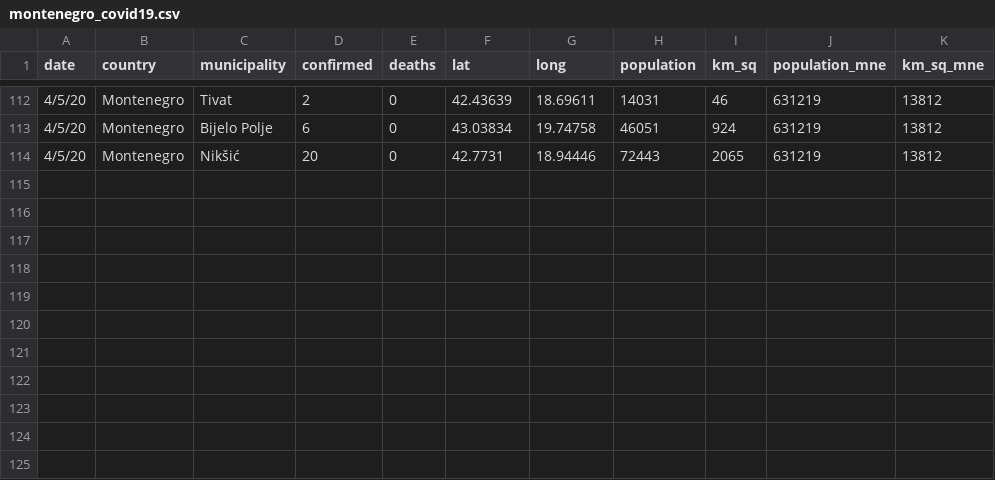
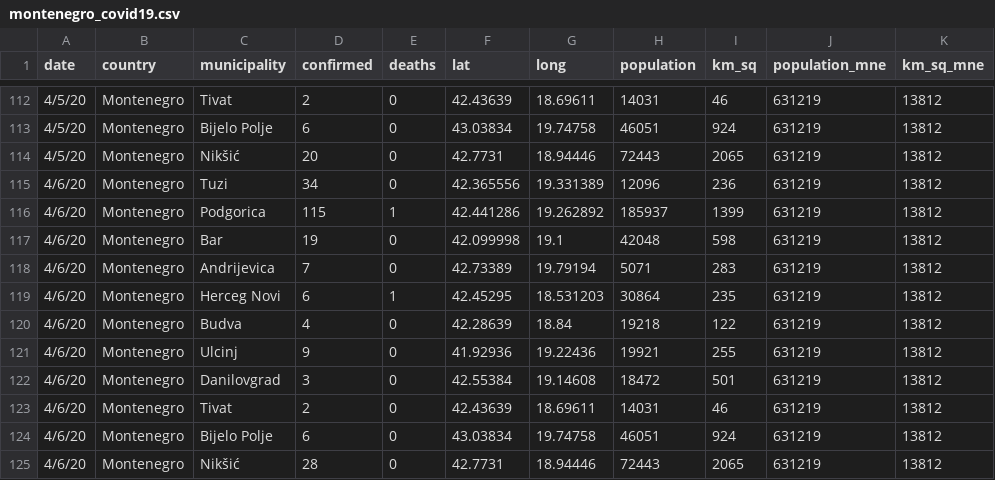
Before and after one commit to antoniojurlina/COVID19_Montenegro, a CSV file: data/montenegro_covid19.csv, drawn as a sheet; only a part is shown, gaps mark what is left out.

```diff
--- a/data/montenegro_covid19.csv
+++ b/data/montenegro_covid19.csv
@@ -114 +114,12 @@
 4/5/20,Montenegro,Nikšić,20,0,42.7731,18.94446,72443,2065,631219,13812
+4/6/20,Montenegro,Tuzi,34,0,42.365556,19.331389,12096,236,631219,13812
+4/6/20,Montenegro,Podgorica,115,1,42.441286,19.262892,185937,1399,631219,13812
+4/6/20,Montenegro,Bar,19,0,42.099998,19.1,42048,598,631219,13812
+4/6/20,Montenegro,Andrijevica,7,0,42.73389,19.79194,5071,283,631219,13812
+4/6/20,Montenegro,Herceg Novi,6,1,42.45295,18.531203,30864,235,631219,13812
+4/6/20,Montenegro,Budva,4,0,42.28639,18.84,19218,122,631219,13812
+4/6/20,Montenegro,Ulcinj,9,0,41.92936,19.22436,19921,255,631219,13812
+4/6/20,Montenegro,Danilovgrad,3,0,42.55384,19.14608,18472,501,631219,13812
+4/6/20,Montenegro,Tivat,2,0,42.43639,18.69611,14031,46,631219,13812
+4/6/20,Montenegro,Bijelo Polje,6,0,43.03834,19.74758,46051,924,631219,13812
+4/6/20,Montenegro,Nikšić,28,0,42.7731,18.94446,72443,2065,631219,13812
```
Also changed, not shown: 8 other files.
